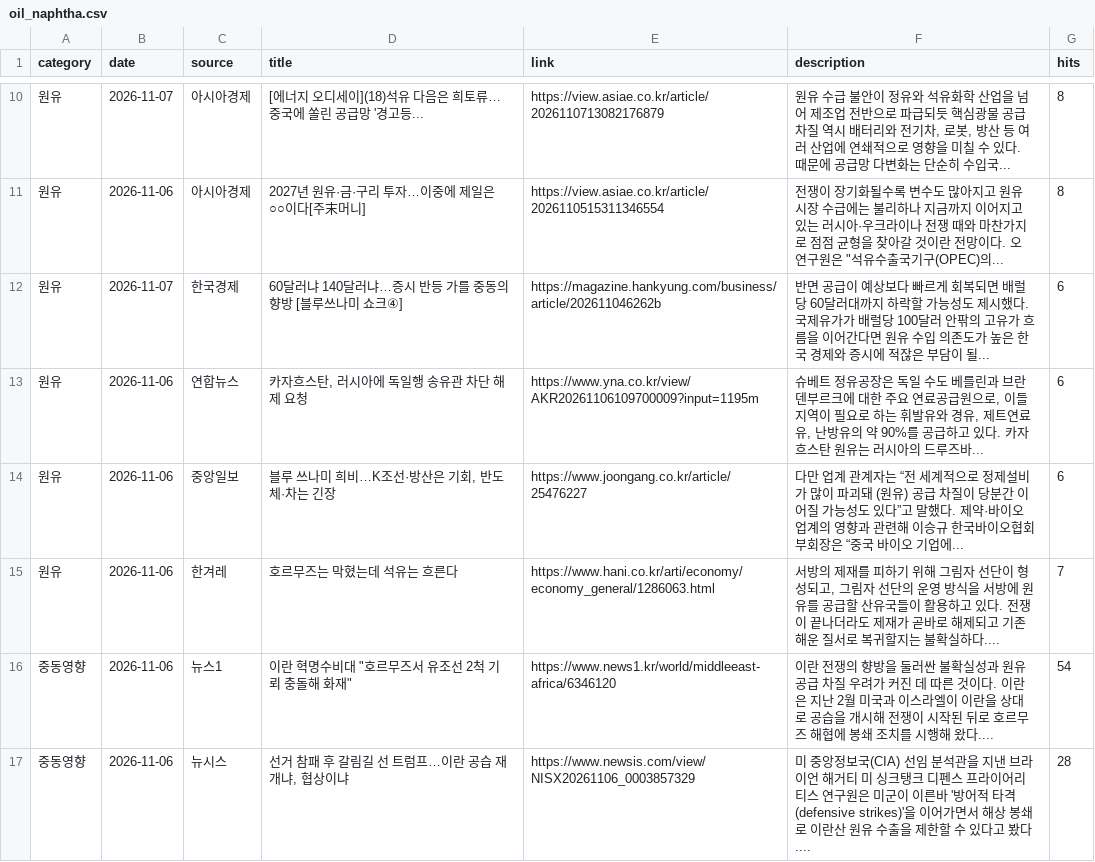
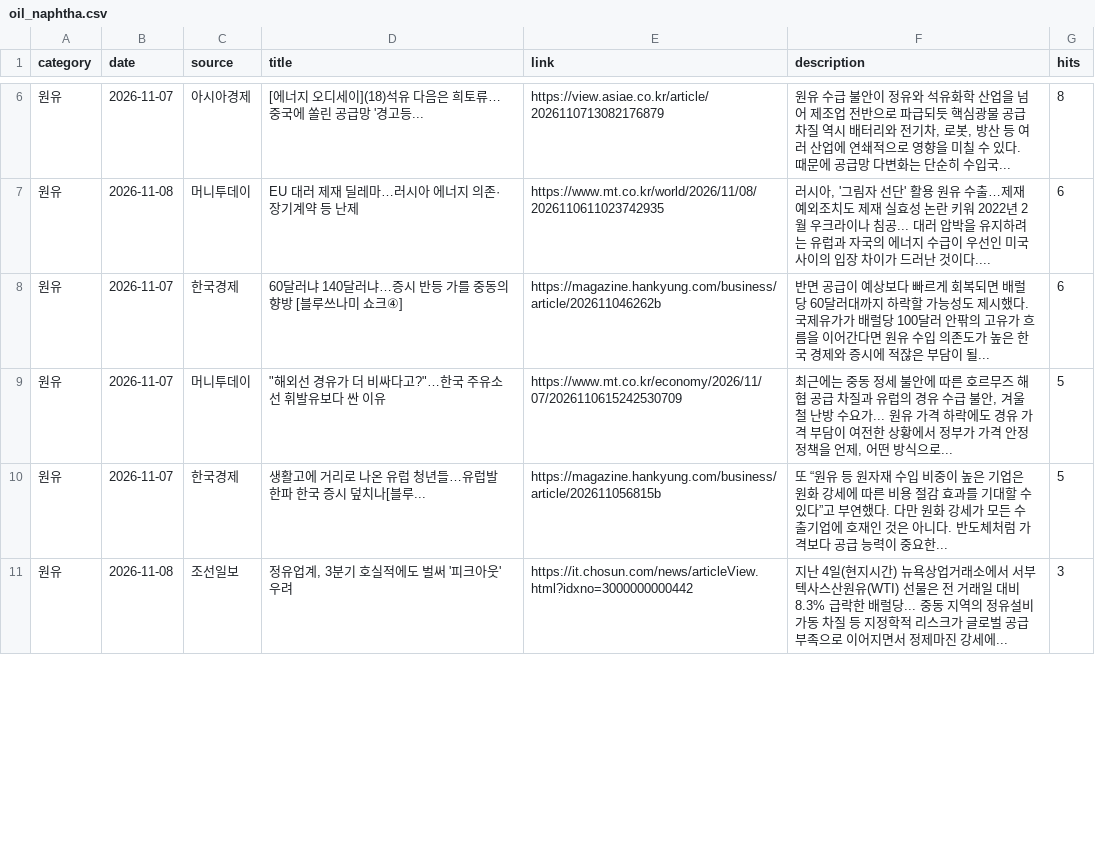
Before and after one commit to hdec-daily-news/oil-naphtha, a CSV file: oil_naphtha.csv, drawn as a sheet; only a part is shown, gaps mark what is left out; the diff covers the shown part only.

```diff
--- a/oil_naphtha.csv
+++ b/oil_naphtha.csv
@@ -10,8 +6,6 @@
 원유,2026-11-07,아시아경제,[에너지 오디세이](18)석유 다음은 희토류…중국에 쏠린 공급망 '경고등...,https://view.asiae.co.kr/article/2026110713082176879,"원유 수급 불안이 정유와 석유화학 산업을 넘어 제조업 전반으로 파급되듯 핵심광물 공급 차질 역시 배터리와 전기차, 로봇, 방산 등 여러 산업에 연쇄적으로 영향을 미칠 수 있다. 때문에 공급망 다변화는 단순히 수입국... ",8
-원유,2026-11-06,아시아경제,2027년 원유·금·구리 투자…이중에 제일은 ○○이다[주末머니],https://view.asiae.co.kr/article/2026110515311346554,"전쟁이 장기화될수록 변수도 많아지고 원유 시장 수급에는 불리하나 지금까지 이어지고 있는 러시아·우크라이나 전쟁 때와 마찬가지로 점점 균형을 찾아갈 것이란 전망이다. 오 연구원은 ""석유수출국기구(OPEC)의... ",8
+원유,2026-11-08,머니투데이,EU 대러 제재 딜레마…러시아 에너지 의존·장기계약 등 난제,https://www.mt.co.kr/world/2026/11/08/2026110611023742935,"러시아, '그림자 선단' 활용 원유 수출…제재 예외조치도 제재 실효성 논란 키워 2022년 2월 우크라이나 침공... 대러 압박을 유지하려는 유럽과 자국의 에너지 수급이 우선인 미국 사이의 입장 차이가 드러난 것이다.... ",6
 원유,2026-11-07,한국경제,60달러냐 140달러냐…증시 반등 가를 중동의 향방 [블루쓰나미 쇼크④],https://magazine.hankyung.com/business/article/202611046262b,반면 공급이 예상보다 빠르게 회복되면 배럴당 60달러대까지 하락할 가능성도 제시했다. 국제유가가 배럴당 100달러 안팎의 고유가 흐름을 이어간다면 원유 수입 의존도가 높은 한국 경제와 증시에 적잖은 부담이 될... ,6
-원유,2026-11-06,연합뉴스,"카자흐스탄, 러시아에 독일행 송유관 차단 해제 요청",https://www.yna.co.kr/view/AKR20261106109700009?input=1195m,"슈베트 정유공장은 독일 수도 베를린과 브란덴부르크에 대한 주요 연료공급원으로, 이들 지역이 필요로 하는 휘발유와 경유, 제트연료유, 난방유의 약 90%를 공급하고 있다. 카자흐스탄 원유는 러시아의 드루즈바... ",6
-원유,2026-11-06,중앙일보,"블루 쓰나미 희비…K조선·방산은 기회, 반도체·차는 긴장",https://www.joongang.co.kr/article/25476227,다만 업계 관계자는 “전 세계적으로 정제설비가 많이 파괴돼 (원유) 공급 차질이 당분간 이어질 가능성도 있다”고 말했다. 제약·바이오 업계의 영향과 관련해 이승규 한국바이오협회 부회장은 “중국 바이오 기업에... ,6
-원유,2026-11-06,한겨레,호르무즈는 막혔는데 석유는 흐른다,https://www.hani.co.kr/arti/economy/economy_general/1286063.html,"서방의 제재를 피하기 위해 그림자 선단이 형성되고, 그림자 선단의 운영 방식을 서방에 원유를 공급할 산유국들이 활용하고 있다. 전쟁이 끝나더라도 제재가 곧바로 해제되고 기존 해운 질서로 복귀할지는 불확실하다.... ",7
-중동영향,2026-11-06,뉴스1,"이란 혁명수비대 ""호르무즈서 유조선 2척 기뢰 충돌해 화재""",https://www.news1.kr/world/middleeast-africa/6346120,이란 전쟁의 향방을 둘러싼 불확실성과 원유 공급 차질 우려가 커진 데 따른 것이다. 이란은 지난 2월 미국과 이스라엘이 이란을 상대로 공습을 개시해 전쟁이 시작된 뒤로 호르무즈 해협에 봉쇄 조치를 시행해 왔다.... ,54
-중동영향,2026-11-06,뉴시스,"선거 참패 후 갈림길 선 트럼프…이란 공습 재개냐, 협상이냐",https://www.newsis.com/view/NISX20261106_0003857329,미 중앙정보국(CIA) 선임 분석관을 지낸 브라이언 해거티 미 싱크탱크 디펜스 프라이어리티스 연구원은 미군이 이른바 '방어적 타격(defensive strikes)'을 이어가면서 해상 봉쇄로 이란산 원유 수출을 제한할 수 있다고 봤다.... ,28
+원유,2026-11-07,머니투데이,"""해외선 경유가 더 비싸다고?""…한국 주유소선 휘발유보다 싼 이유",https://www.mt.co.kr/economy/2026/11/07/2026110615242530709,"최근에는 중동 정세 불안에 따른 호르무즈 해협 공급 차질과 유럽의 경유 수급 불안, 겨울철 난방 수요가... 원유 가격 하락에도 경유 가격 부담이 여전한 상황에서 정부가 가격 안정 정책을 언제, 어떤 방식으로... ",5
+원유,2026-11-07,한국경제,생활고에 거리로 나온 유럽 청년들…유럽발 한파 한국 증시 덮치나[블루...,https://magazine.hankyung.com/business/article/202611056815b,또 “원유 등 원자재 수입 비중이 높은 기업은 원화 강세에 따른 비용 절감 효과를 기대할 수 있다”고 부연했다. 다만 원화 강세가 모든 수출기업에 호재인 것은 아니다. 반도체처럼 가격보다 공급 능력이 중요한... ,5
+원유,2026-11-08,조선일보,"정유업계, 3분기 호실적에도 벌써 '피크아웃' 우려",https://it.chosun.com/news/articleView.html?idxno=3000000000442,지난 4일(현지시간) 뉴욕상업거래소에서 서부텍사스산원유(WTI) 선물은 전 거래일 대비 8.3% 급락한 배럴당... 중동 지역의 정유설비 가동 차질 등 지정학적 리스크가 글로벌 공급 부족으로 이어지면서 정제마진 강세에... ,3
```
Also changed, not shown: 6 added rows, 7 removed rows and 23 edited cells elsewhere in this file, 1 other file.
